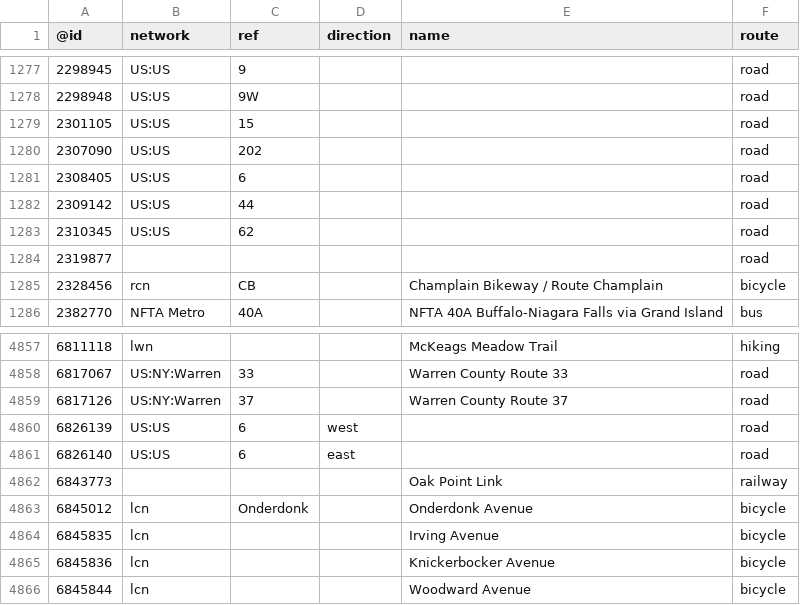
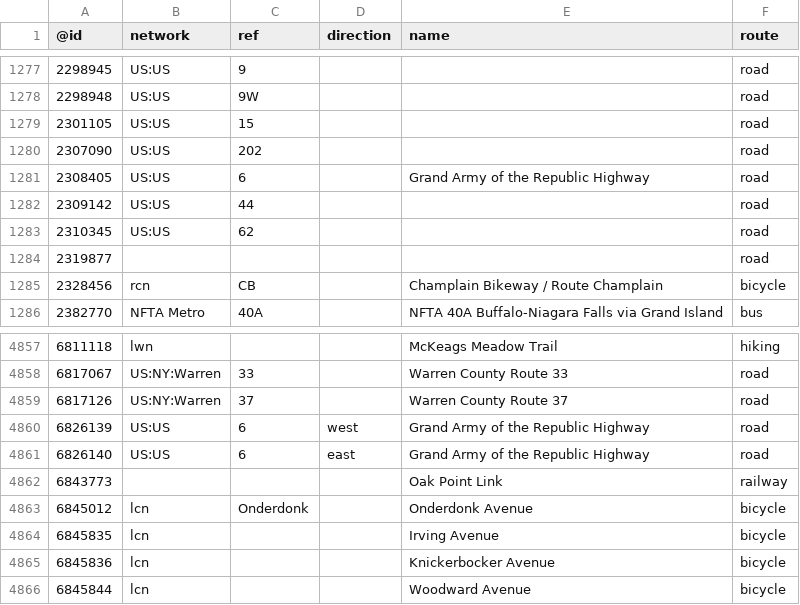
Before and after one commit to nickrsan/osm-us-route-relation-changes, a TSV file: tsv/routes_US-NY.tsv, drawn as a sheet; only a part is shown, gaps mark what is left out.

```diff
--- a/tsv/routes_US-NY.tsv
+++ b/tsv/routes_US-NY.tsv
@@ -1280,3 +1280,3 @@
 2307090	US:US	202			road
-2308405	US:US	6			road
+2308405	US:US	6		Grand Army of the Republic Highway	road
 2309142	US:US	44			road
@@ -4859,4 +4859,4 @@
 6817126	US:NY:Warren	37		Warren County Route 37	road
-6826139	US:US	6	west		road
-6826140	US:US	6	east		road
+6826139	US:US	6	west	Grand Army of the Republic Highway	road
+6826140	US:US	6	east	Grand Army of the Republic Highway	road
 6843773				Oak Point Link	railway
```
Also changed, not shown: tsv/routes_US-CA.tsv, tsv/routes_US-IL.tsv, 2 other files.
